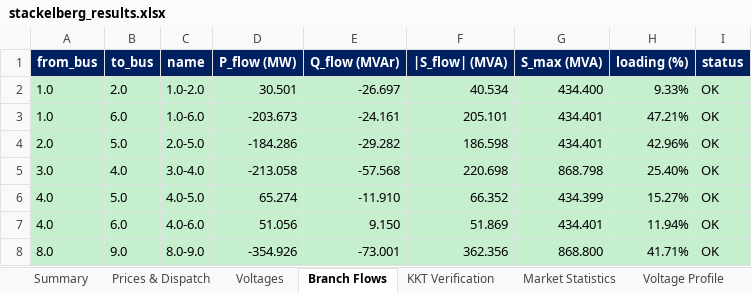
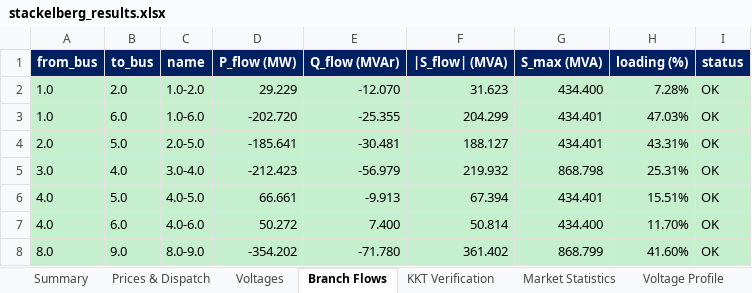
Before and after one commit to nospa62/Stackelberg_MPEC, an Excel workbook: output/stackelberg_results.xlsx, sheet Branch Flows, drawn as a sheet; only a part is shown; values as stored, in another font and other column widths than the file's, no borders; the diff covers the shown part only; the diff names each change by its address in the sheet, - before the commit and + after, or states it on an @@ line.

```diff
--- a/output/stackelberg_results.xlsx (sheet Branch Flows)
+++ b/output/stackelberg_results.xlsx (sheet Branch Flows)
-D2 (P_flow (MW)): 30.501
+D2 (P_flow (MW)): 29.229
-E2 (Q_flow (MVAr)): -26.697
+E2 (Q_flow (MVAr)): -12.070
-F2 (|S_flow| (MVA)): 40.534
+F2 (|S_flow| (MVA)): 31.623
-H2 (loading (%)): 9.33%
+H2 (loading (%)): 7.28%
-D3 (P_flow (MW)): -203.673
+D3 (P_flow (MW)): -202.720
-E3 (Q_flow (MVAr)): -24.161
+E3 (Q_flow (MVAr)): -25.355
-F3 (|S_flow| (MVA)): 205.101
+F3 (|S_flow| (MVA)): 204.299
-H3 (loading (%)): 47.21%
+H3 (loading (%)): 47.03%
-D4 (P_flow (MW)): -184.286
+D4 (P_flow (MW)): -185.641
-E4 (Q_flow (MVAr)): -29.282
+E4 (Q_flow (MVAr)): -30.481
-F4 (|S_flow| (MVA)): 186.598
+F4 (|S_flow| (MVA)): 188.127
-H4 (loading (%)): 42.96%
+H4 (loading (%)): 43.31%
-D5 (P_flow (MW)): -213.058
+D5 (P_flow (MW)): -212.423
-E5 (Q_flow (MVAr)): -57.568
+E5 (Q_flow (MVAr)): -56.979
-F5 (|S_flow| (MVA)): 220.698
+F5 (|S_flow| (MVA)): 219.932
-H5 (loading (%)): 25.40%
+H5 (loading (%)): 25.31%
-D6 (P_flow (MW)): 65.274
+D6 (P_flow (MW)): 66.661
-E6 (Q_flow (MVAr)): -11.910
+E6 (Q_flow (MVAr)): -9.913
-F6 (|S_flow| (MVA)): 66.352
+F6 (|S_flow| (MVA)): 67.394
-G6 (S_max (MVA)): 434.399
+G6 (S_max (MVA)): 434.401
-H6 (loading (%)): 15.27%
+H6 (loading (%)): 15.51%
-D7 (P_flow (MW)): 51.056
+D7 (P_flow (MW)): 50.272
-E7 (Q_flow (MVAr)): 9.150
+E7 (Q_flow (MVAr)): 7.400
-F7 (|S_flow| (MVA)): 51.869
+F7 (|S_flow| (MVA)): 50.814
-G7 (S_max (MVA)): 434.401
+G7 (S_max (MVA)): 434.400
-H7 (loading (%)): 11.94%
+H7 (loading (%)): 11.70%
-D8 (P_flow (MW)): -354.926
+D8 (P_flow (MW)): -354.202
-E8 (Q_flow (MVAr)): -73.001
+E8 (Q_flow (MVAr)): -71.780
-F8 (|S_flow| (MVA)): 362.356
+F8 (|S_flow| (MVA)): 361.402
-G8 (S_max (MVA)): 868.800
+G8 (S_max (MVA)): 868.799
-H8 (loading (%)): 41.71%
+H8 (loading (%)): 41.60%
```
Also changed, not shown: 28 edited cells elsewhere in this sheet, sheet KKT Verification, sheet Market Statistics, sheet Prices & Dispatch, sheet Summary, 4 other files.
